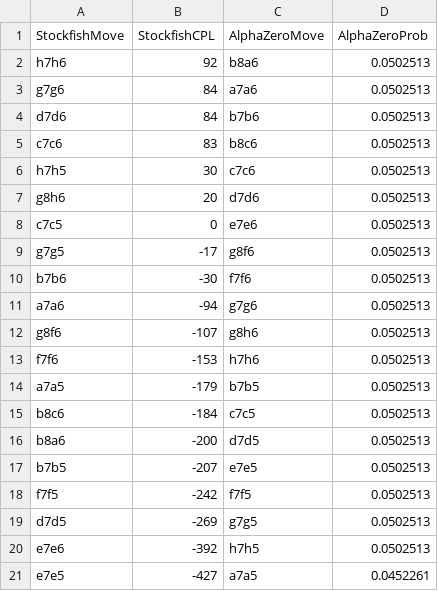
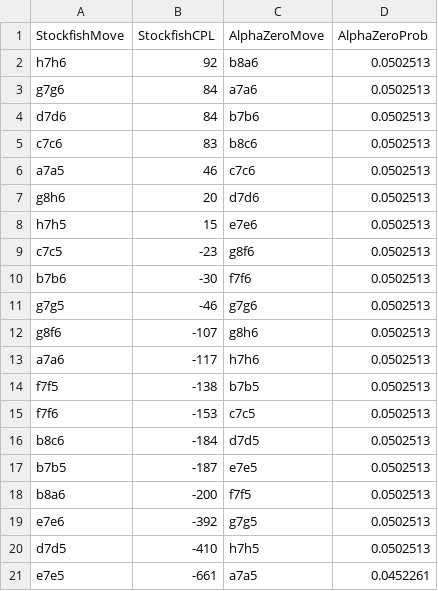
Before and after one commit to JernejHenigman/LosingChessAlphaZero, a CSV file: moves.csv, drawn as a sheet.

Commit message:
added stockfish eval

```diff
--- a/moves.csv
+++ b/moves.csv
@@ -5,17 +5,17 @@ d7d6,84,b7b6,0.0502513
 c7c6,83,b8c6,0.0502513
-h7h5,30,c7c6,0.0502513
+a7a5,46,c7c6,0.0502513
 g8h6,20,d7d6,0.0502513
-c7c5,0,e7e6,0.0502513
-g7g5,-17,g8f6,0.0502513
+h7h5,15,e7e6,0.0502513
+c7c5,-23,g8f6,0.0502513
 b7b6,-30,f7f6,0.0502513
-a7a6,-94,g7g6,0.0502513
+g7g5,-46,g7g6,0.0502513
 g8f6,-107,g8h6,0.0502513
-f7f6,-153,h7h6,0.0502513
-a7a5,-179,b7b5,0.0502513
-b8c6,-184,c7c5,0.0502513
-b8a6,-200,d7d5,0.0502513
-b7b5,-207,e7e5,0.0502513
-f7f5,-242,f7f5,0.0502513
-d7d5,-269,g7g5,0.0502513
-e7e6,-392,h7h5,0.0502513
-e7e5,-427,a7a5,0.0452261
+a7a6,-117,h7h6,0.0502513
+f7f5,-138,b7b5,0.0502513
+f7f6,-153,c7c5,0.0502513
+b8c6,-184,d7d5,0.0502513
+b7b5,-187,e7e5,0.0502513
+b8a6,-200,f7f5,0.0502513
+e7e6,-392,g7g5,0.0502513
+d7d5,-410,h7h5,0.0502513
+e7e5,-661,a7a5,0.0452261
```
Also changed, not shown: 2 other files.
